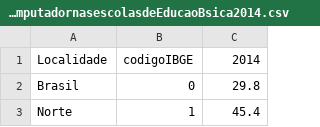
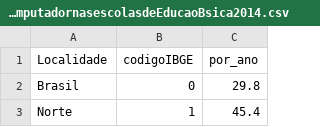
Before and after one commit to BrendhaCruz/d3-mapas, a CSV file: brasil/NumerodealunosporcomputadornasescolasdeEducaoBsica2014.csv, drawn as a sheet; only a part is shown.

```diff
--- a/brasil/NumerodealunosporcomputadornasescolasdeEducaoBsica2014.csv
+++ b/brasil/NumerodealunosporcomputadornasescolasdeEducaoBsica2014.csv
@@ -1,2 +1,2 @@
-Localidade;codigoIBGE;2014
+Localidade;codigoIBGE;por_ano
 Brasil;0;29.8
```
Also changed, not shown: 25 other files.
